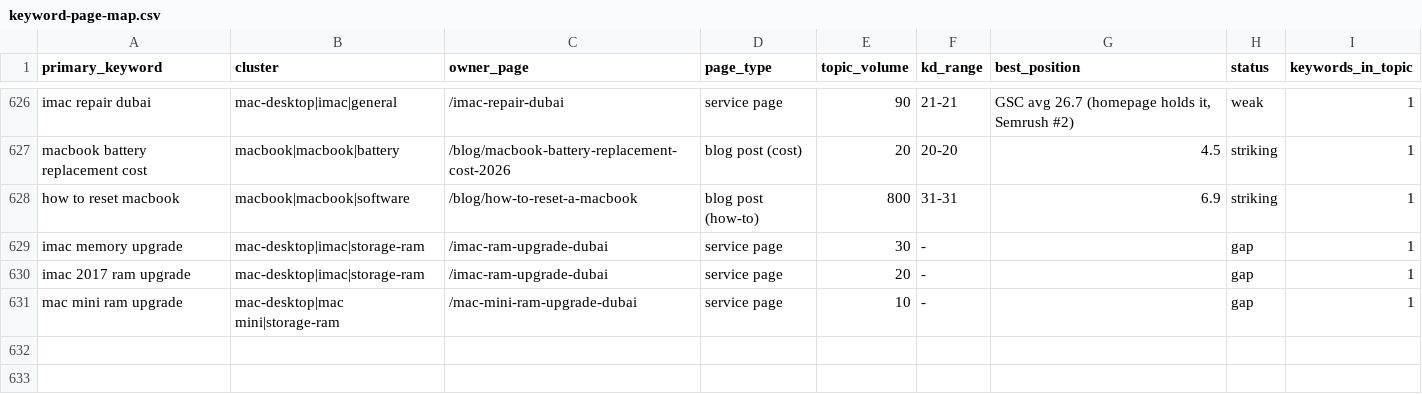
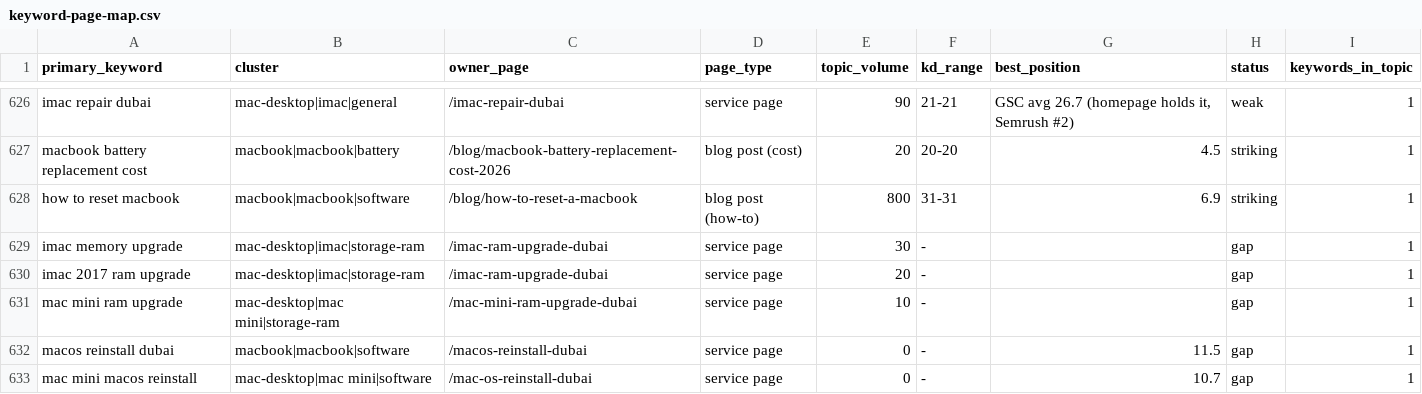
Before and after one commit to azizianalyst/macbook-repair-dubai-nextjs, a CSV file: docs/keyword-page-map.csv, drawn as a sheet; only a part is shown, gaps mark what is left out.

```diff
--- a/docs/keyword-page-map.csv
+++ b/docs/keyword-page-map.csv
@@ -631 +631,3 @@ imac 2017 ram upgrade,mac-desktop|imac|storage-ram,/imac-ram-upgrade-dubai,servi
 mac mini ram upgrade,mac-desktop|mac mini|storage-ram,/mac-mini-ram-upgrade-dubai,service page,10,-,,gap,1
+macos reinstall dubai,macbook|macbook|software,/macos-reinstall-dubai,service page,0,-,11.5,gap,1
+mac mini macos reinstall,mac-desktop|mac mini|software,/mac-os-reinstall-dubai,service page,0,-,10.7,gap,1
```
Also changed, not shown: 12 other files.
